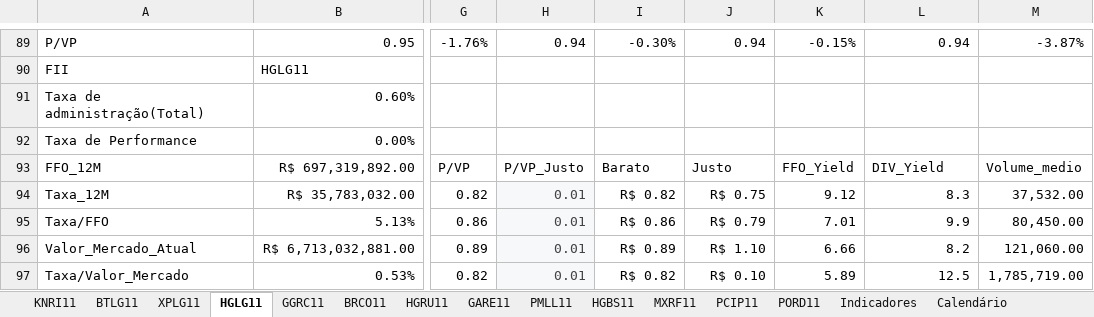
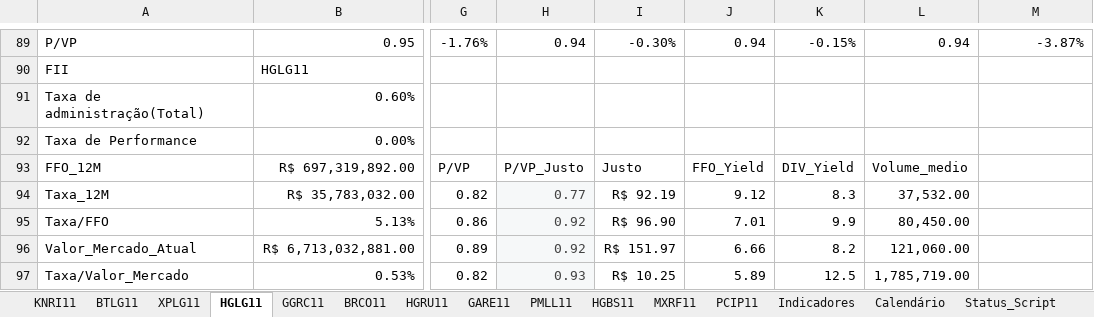
Before and after one commit to GuilhermeMGarcia/carteira-investimentos, an Excel workbook: Script_FII/DFs_FIIs.xlsx, sheet HGLG11, drawn as a sheet; only a part is shown, gaps mark what is left out; values as stored, in another font and other column widths than the file's, no borders; charts and pictures and table styles not drawn; the diff covers the shown part only; the diff names each change by its address in the sheet, - before the commit and + after, or states it on an @@ line.

```diff
--- a/Script_FII/DFs_FIIs.xlsx (sheet HGLG11)
+++ b/Script_FII/DFs_FIIs.xlsx (sheet HGLG11)
-sheet tab: PORD11
-I93: Barato
+I93: Justo
-J93: Justo
+J93: FFO_Yield
-K93: FFO_Yield
+K93: DIV_Yield
-L93: DIV_Yield
+L93: Volume_medio
-M93: Volume_medio
+M93: (empty)
-H94: 0.01
+H94: 0.77
-I94: R$ 0.82
+I94: R$ 92.19
-J94: R$ 0.75
+J94: 9.12
-K94: 9.12
+K94: 8.3
-L94: 8.3
+L94: 37,532.00
-M94: 37,532.00
+M94: (empty)
-H95:H96: 0.01
+H95:H96: 0.92
-I95: R$ 0.86
+I95: R$ 96.90
-J95: R$ 0.79
+J95: 7.01
-K95: 7.01
+K95: 9.9
-L95: 9.9
+L95: 80,450.00
-M95: 80,450.00
+M95: (empty)
-I96: R$ 0.89
+I96: R$ 151.97
-J96: R$ 1.10
+J96: 6.66
-K96: 6.66
+K96: 8.2
-L96: 8.2
+L96: 121,060.00
-M96: 121,060.00
+M96: (empty)
-H97: 0.01
+H97: 0.93
-I97: R$ 0.82
+I97: R$ 10.25
-J97: R$ 0.10
+J97: 5.89
-K97: 5.89
+K97: 12.5
-L97: 12.5
+L97: 1,785,719.00
-M97: 1,785,719.00
+M97: (empty)
```
Also changed, not shown: 18 edited cells elsewhere in this sheet, sheet Indicadores, sheet BTLG11, sheet XPLG11, sheet BRCO11, sheet GGRC11, sheet KNRI11, 6 more sheets, formulas that keep their value, charts or pictures.
